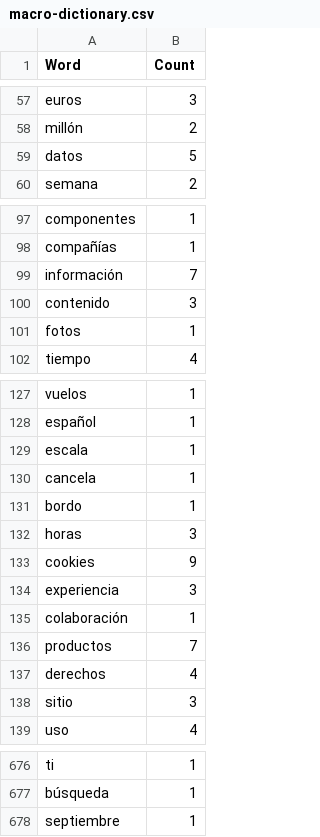
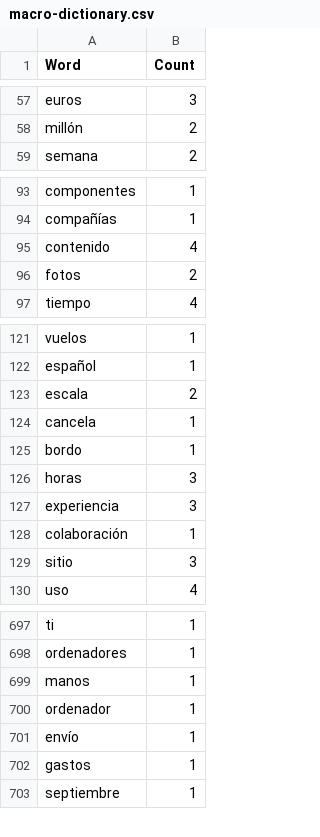
Before and after one commit to JonanOribe/Context_Extractor, a CSV file: macro-dictionary/macro-dictionary.csv, drawn as a sheet; only a part is shown, gaps mark what is left out; removed rows and columns are numbered as before the commit, all else as after; the diff covers the shown part only; the diff names each change by its address in the sheet, - before the commit and + after, or states it on an @@ line.

```diff
--- a/macro-dictionary/macro-dictionary.csv
+++ b/macro-dictionary/macro-dictionary.csv
-row 59: datos | 5
-row 99: información | 7
-B95 (Count): 3
+B95 (Count): 4
-B96 (Count): 1
+B96 (Count): 2
-B123 (Count): 1
+B123 (Count): 2
-row 133: cookies | 9
-row 136: productos | 7
-row 137: derechos | 4
-A698 (Word): búsqueda
+A698 (Word): ordenadores
+row 699: manos | 1
+row 700: ordenador | 1
+row 701: envío | 1
+row 702: gastos | 1
```
Also changed, not shown: 33 added rows, 9 removed rows, 9 moved rows and 22 edited cells elsewhere in this file, dictionaries/software.csv, 1 other file.
